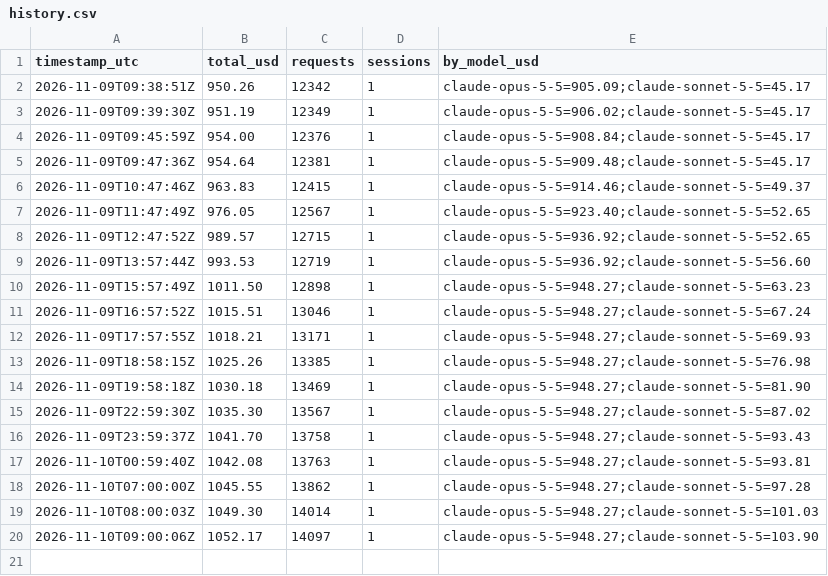
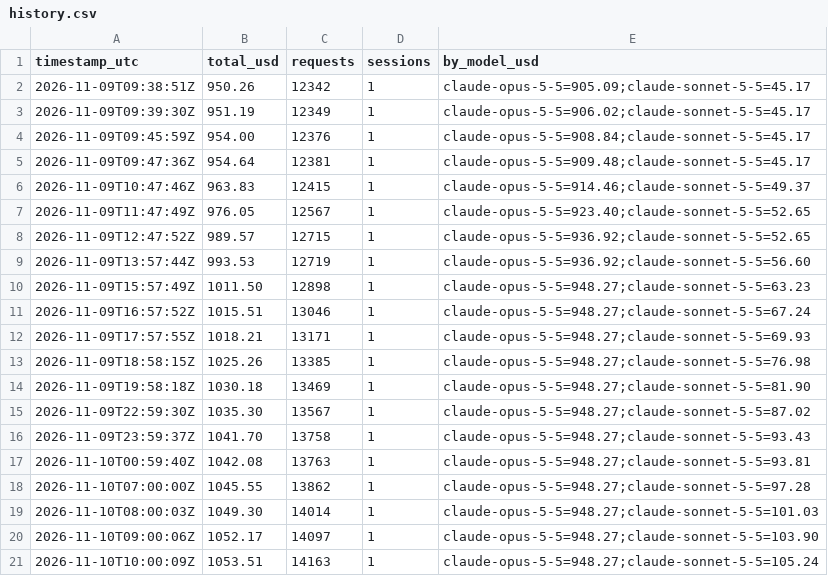
Before and after one commit to HenryJobst/freemapper, a CSV file: docs/ai-cost/history.csv, drawn as a sheet.

Commit message:
chore(cost): Claude-API-Gegenwert 1.054 $

```diff
--- a/docs/ai-cost/history.csv
+++ b/docs/ai-cost/history.csv
@@ -20 +20,2 @@ timestamp_utc,total_usd,requests,sessions,by_model_usd
 2026-11-10T09:00:06Z,1052.17,14097,1,claude-opus-5-5=948.27;claude-sonnet-5-5=103.90
+2026-11-10T10:00:09Z,1053.51,14163,1,claude-opus-5-5=948.27;claude-sonnet-5-5=105.24
```
Also changed, not shown: 3 other files.
